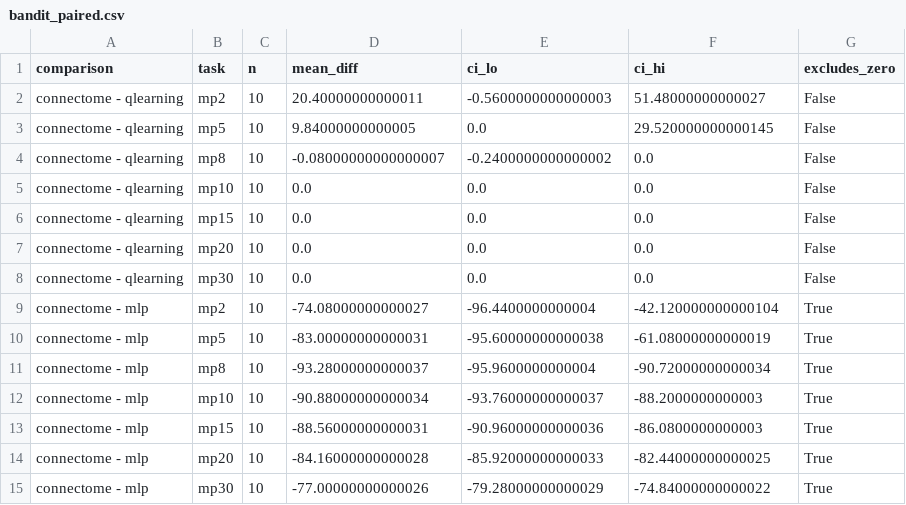
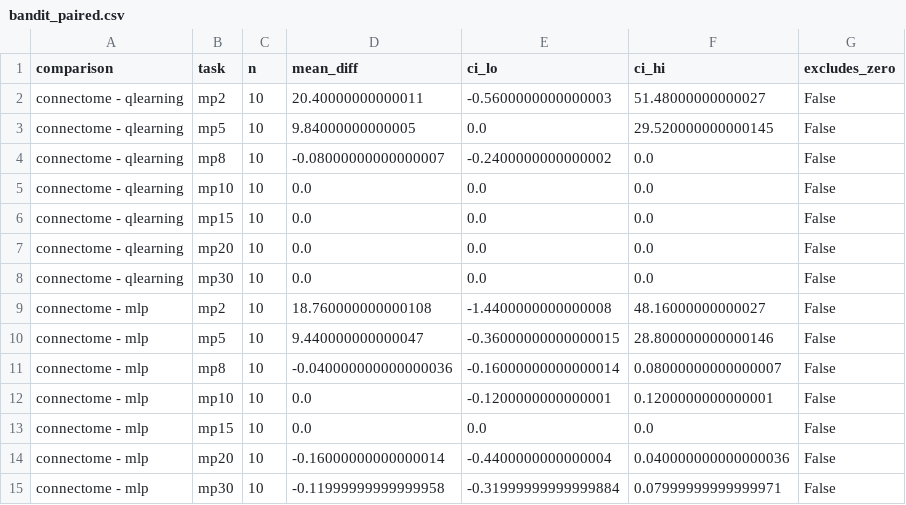
Before and after one commit to Nnnnest/my_fly_experiment, a CSV file: paper/tables/bandit_paired.csv, drawn as a sheet.

```diff
--- a/paper/tables/bandit_paired.csv
+++ b/paper/tables/bandit_paired.csv
@@ -8,8 +8,8 @@ connectome - qlearning,mp20,10,0.0,0.0,0.0,False
 connectome - qlearning,mp30,10,0.0,0.0,0.0,False
-connectome - mlp,mp2,10,-74.08000000000027,-96.4400000000004,-42.120000000000104,True
-connectome - mlp,mp5,10,-83.00000000000031,-95.60000000000038,-61.08000000000019,True
-connectome - mlp,mp8,10,-93.28000000000037,-95.9600000000004,-90.72000000000034,True
-connectome - mlp,mp10,10,-90.88000000000034,-93.76000000000037,-88.2000000000003,True
-connectome - mlp,mp15,10,-88.56000000000031,-90.96000000000036,-86.0800000000003,True
-connectome - mlp,mp20,10,-84.16000000000028,-85.92000000000033,-82.44000000000025,True
-connectome - mlp,mp30,10,-77.00000000000026,-79.28000000000029,-74.84000000000022,True
+connectome - mlp,mp2,10,18.760000000000108,-1.4400000000000008,48.16000000000027,False
+connectome - mlp,mp5,10,9.440000000000047,-0.36000000000000015,28.800000000000146,False
+connectome - mlp,mp8,10,-0.040000000000000036,-0.16000000000000014,0.08000000000000007,False
+connectome - mlp,mp10,10,0.0,-0.1200000000000001,0.1200000000000001,False
+connectome - mlp,mp15,10,0.0,0.0,0.0,False
+connectome - mlp,mp20,10,-0.16000000000000014,-0.4400000000000004,0.040000000000000036,False
+connectome - mlp,mp30,10,-0.11999999999999958,-0.31999999999999884,0.07999999999999971,False
```
Also changed, not shown: paper/tables/bandit_sweep.csv, paper/tables/tictactoe_collapse.csv, 35 other files.
